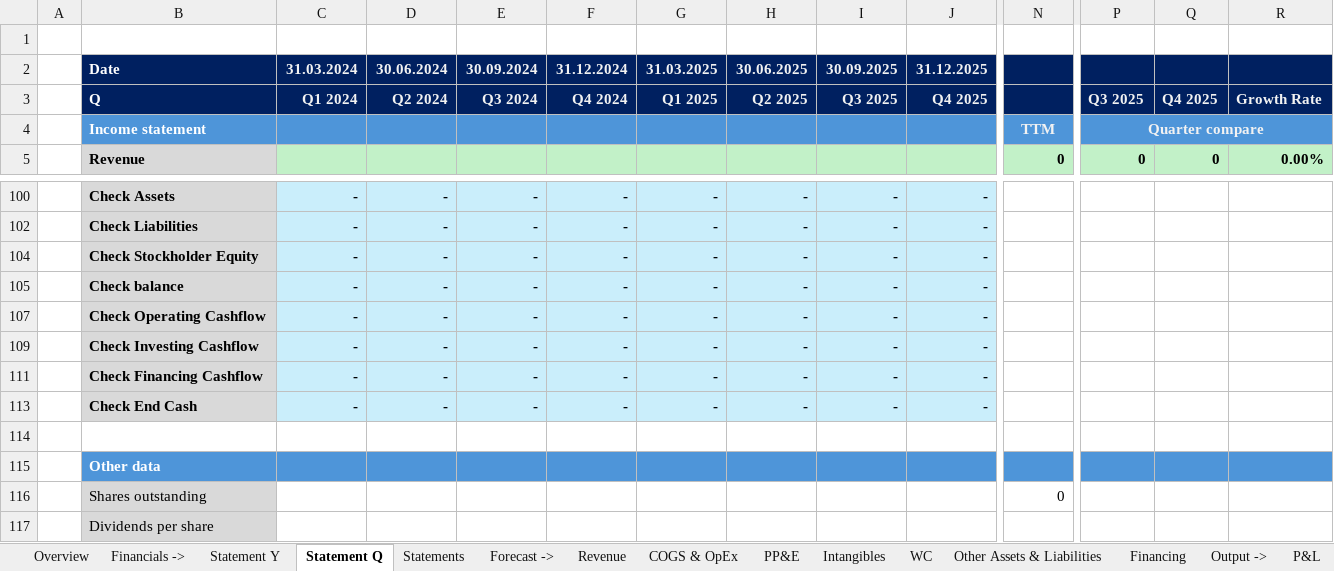
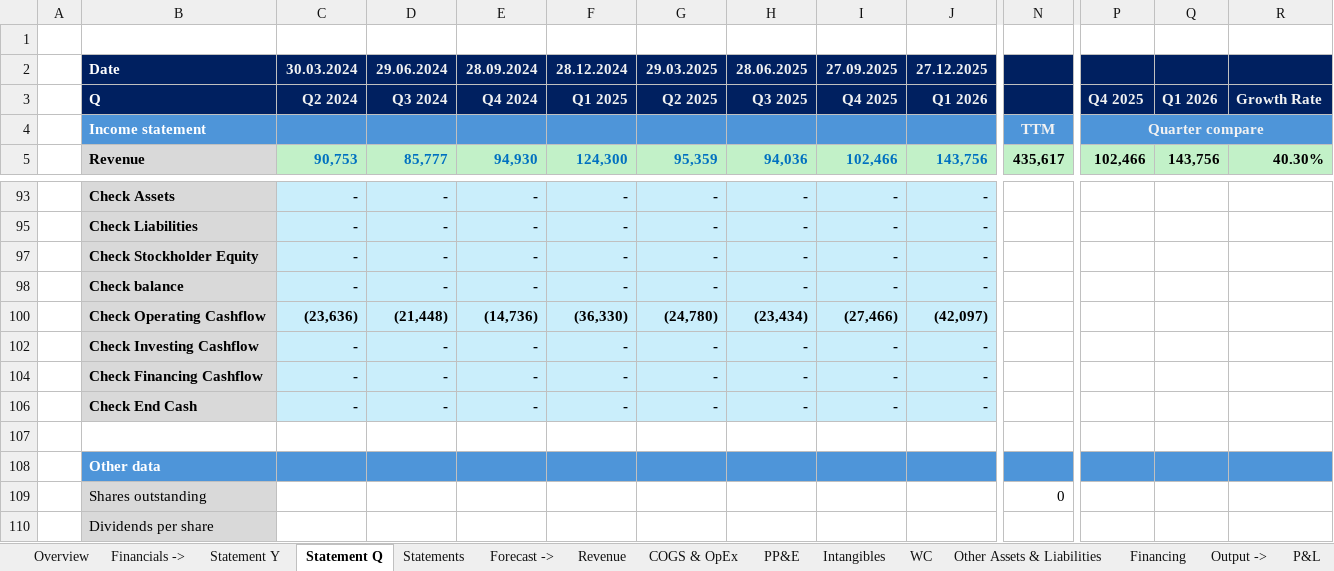
Before and after one commit to ady28/Finance-StockLists, an Excel workbook: AAPL.xlsx, sheet Statement Q, drawn as a sheet; only a part is shown, gaps mark what is left out; values as stored, in another font and other column widths than the file's, no borders; addresses are those after the commit; the diff covers the shown part only; the diff names each change by its address in the sheet, - before the commit and + after, or states it on an @@ line.

```diff
--- a/AAPL.xlsx (sheet Statement Q)
+++ b/AAPL.xlsx (sheet Statement Q)
-C2: 31.03.2024
+C2: 30.03.2024
-D2: 30.06.2024
+D2: 29.06.2024
-E2: 30.09.2024
+E2: 28.09.2024
-F2: 31.12.2024
+F2: 28.12.2024
-G2: 31.03.2025
+G2: 29.03.2025
-H2: 30.06.2025
+H2: 28.06.2025
-I2: 30.09.2025
+I2: 27.09.2025
-J2: 31.12.2025
+J2: 27.12.2025
-C3: Q1 2024
+C3: Q2 2024
-D3: Q2 2024
+D3: Q3 2024
-E3: Q3 2024
+E3: Q4 2024
-F3: Q4 2024
+F3: Q1 2025
-G3: Q1 2025
+G3: Q2 2025
-H3: Q2 2025
+H3: Q3 2025
-I3: Q3 2025
+I3: Q4 2025
-J3: Q4 2025
+J3: Q1 2026
-P3: Q3 2025
+P3: Q4 2025
-Q3: Q4 2025
+Q3: Q1 2026
-C5: (empty)
+C5: 90,753
-D5: (empty)
+D5: 85,777
-E5: (empty)
+E5: 94,930
-F5: (empty)
+F5: 124,300
-G5: (empty)
+G5: 95,359
-H5: (empty)
+H5: 94,036
-I5: (empty)
+I5: 102,466
-J5: (empty)
+J5: 143,756
-N5: 0
+N5: 435,617
-P5: 0
+P5: 102,466
-Q5: 0
+Q5: 143,756
-R5: 0.00%
+R5: 40.30%
-C100: -
+C100: (23,636)
-D100: -
+D100: (21,448)
-E100: -
+E100: (14,736)
-F100: -
+F100: (36,330)
-G100: -
+G100: (24,780)
-H100: -
+H100: (23,434)
-I100: -
+I100: (27,466)
-J100: -
+J100: (42,097)
```
Also changed, not shown: 12 added rows, 19 removed rows, 320 edited cells and cell formats elsewhere in this sheet, sheet Statement Y, sheet Statements, sheet COGS & OpEx, sheet PP&E, sheet Revenue, sheet Cash Flow, 5 more sheets, formulas that keep their value, hidden cells, 8. Template_Stock.xlsx, DUOL.xlsx.
